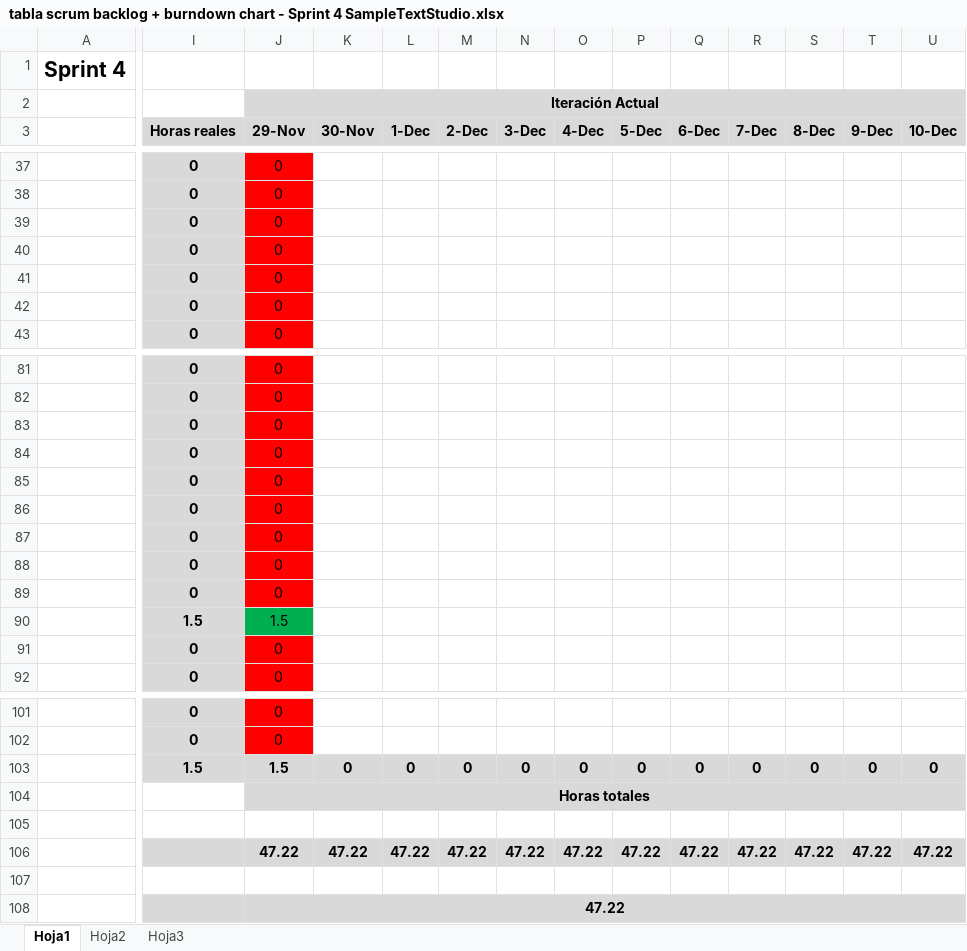
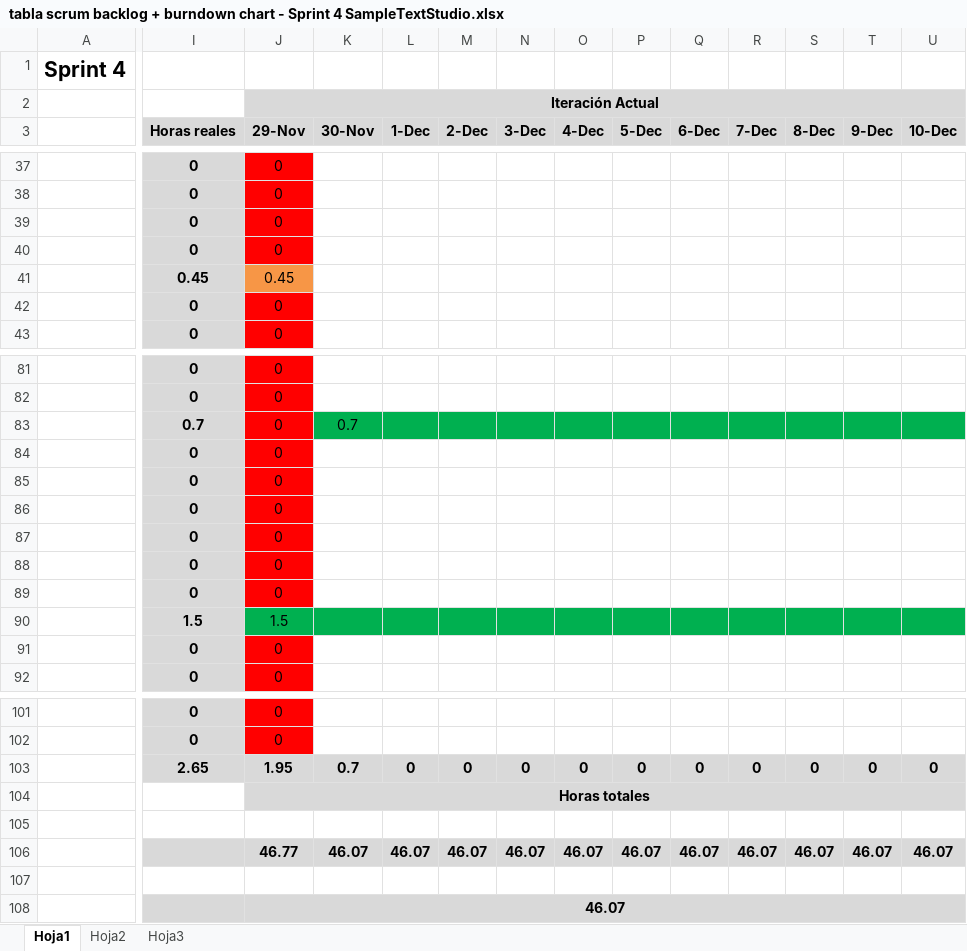
Before and after one commit to devildrake/MAP_LegendOfRadev, an Excel workbook: tabla scrum backlog + burndown chart - Sprint 4 SampleTextStudio.xlsx, sheet Hoja1, drawn as a sheet; only a part is shown, gaps mark what is left out; values as stored, in another font and other column widths than the file's, no borders; charts and pictures not drawn; removed rows and columns are numbered as before the commit, all else as after; rows hold the shown columns only; the diff covers the shown part only; the diff names each change by its address in the sheet, - before the commit and + after, or states it on an @@ line.

Commit message:
Actualizado excel

```diff
--- a/tabla scrum backlog + burndown chart - Sprint 4 SampleTextStudio.xlsx (sheet Hoja1)
+++ b/tabla scrum backlog + burndown chart - Sprint 4 SampleTextStudio.xlsx (sheet Hoja1)
-I41 (Horas reales): 0
+I41 (Horas reales): 0.45
-J41 (29-Nov): 0
+J41 (29-Nov): 0.45
-J41 fill: #FF0000
+J41 fill: #F79646
-I83 (Horas reales): 0
+I83 (Horas reales): 0.7
-K83 (30-Nov): (empty)
+K83 (30-Nov): 0.7
-K83:U83 fill: none
+K83:U83 fill: #00B050
-K90:U90 fill: none
+K90:U90 fill: #00B050
-I103 (Horas reales): 1.5
+I103 (Horas reales): 2.65
-J103 (29-Nov): 1.5
+J103 (29-Nov): 1.95
-K103 (30-Nov): 0
+K103 (30-Nov): 0.7
-row 106:  |  | 47.22 | 47.22 | 47.22 | 47.22 | 47.22 | 47.22 | 47.22 | 47.22 | 47.22 | 47.22 | 47.22 | 47.22
+row 106:  |  | 46.77 | 46.07 | 46.07 | 46.07 | 46.07 | 46.07 | 46.07 | 46.07 | 46.07 | 46.07 | 46.07 | 46.07
-J108 (29-Nov): 47.22
+J108 (29-Nov): 46.07
```
Also changed, not shown: 2 edited cells and cell formats elsewhere in this sheet, formulas that keep their value, charts or pictures.
